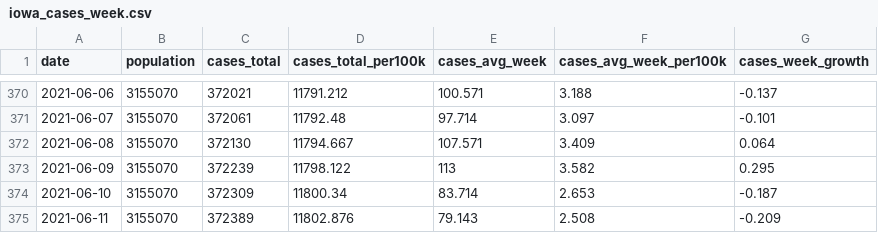
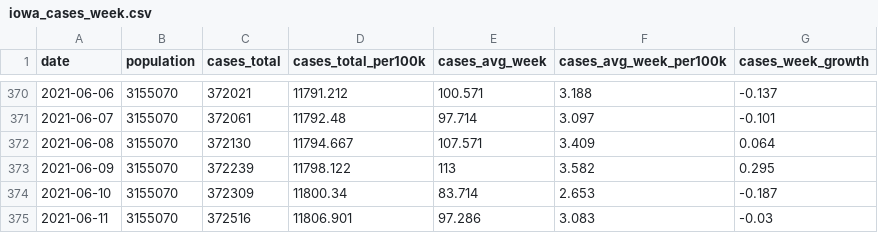
Before and after one commit to ijlyttle/covidIowa, a CSV file: workflow/data/04-explore/iowa_cases_week.csv, drawn as a sheet; only a part is shown, gaps mark what is left out.

```diff
--- a/workflow/data/04-explore/iowa_cases_week.csv
+++ b/workflow/data/04-explore/iowa_cases_week.csv
@@ -374,2 +374,2 @@ date,population,cases_total,cases_total_per100k,cases_avg_week,cases_avg_week_pe
 2021-06-10,3155070,372309,11800.34,83.714,2.653,-0.187
-2021-06-11,3155070,372389,11802.876,79.143,2.508,-0.209
+2021-06-11,3155070,372516,11806.901,97.286,3.083,-0.03
```
Also changed, not shown: workflow/data/02-scrape-idph/access-2021-06-11.csv, workflow/data/99-publish/iowa_cases_week.csv, 19 other files.
